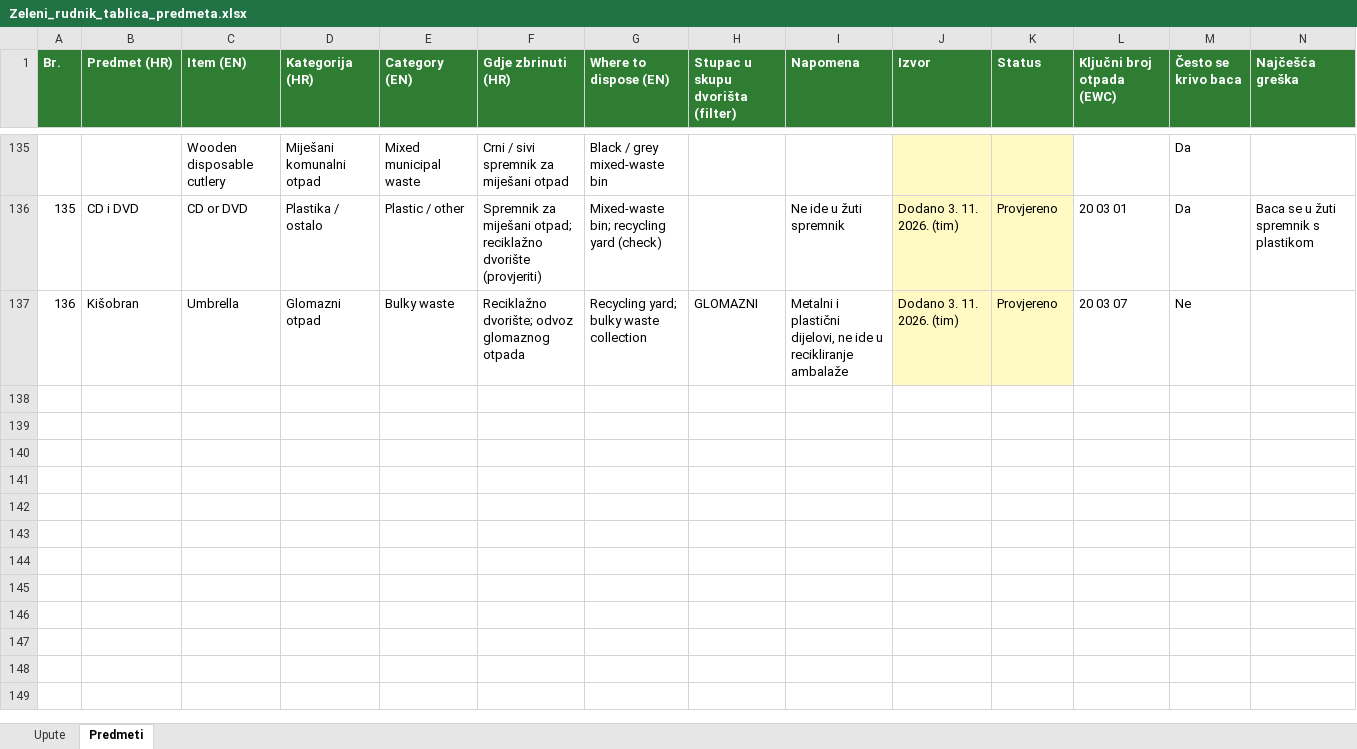
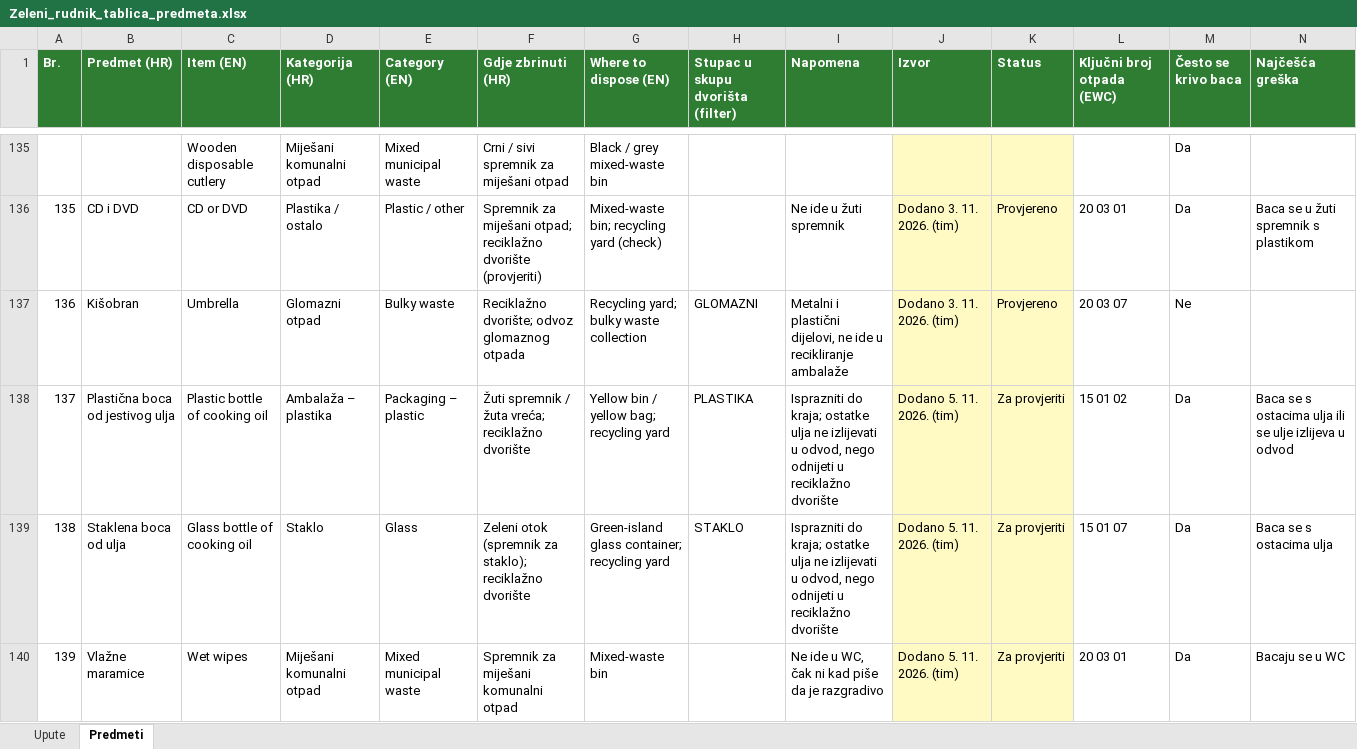
Before and after one commit to sarahorak99-hash/zeleni-rudnik-ai, an Excel workbook: Zeleni_rudnik_tablica_predmeta.xlsx, sheet Predmeti, drawn as a sheet; only a part is shown, gaps mark what is left out; values as stored, in another font and other column widths than the file's, no borders; the diff names each change by its address in the sheet, - before the commit and + after, or states it on an @@ line.

Commit message:
Add files via upload

```diff
--- a/Zeleni_rudnik_tablica_predmeta.xlsx (sheet Predmeti)
+++ b/Zeleni_rudnik_tablica_predmeta.xlsx (sheet Predmeti)
+row 138: 137 | Plastična boca od jestivog ulja | Plastic bottle of cooking oil | Ambalaža – plastika | Packaging – plastic | Žuti spremnik / žuta vreća; reciklažno dvorište | Yellow bin / yellow bag; recycling yard | PLASTIKA | Isprazniti do kraja; ostatke ulja ne izlijevati u odvod, nego odnijeti u reciklažno dvorište | Dodano 5. 11. 2026. (tim) | Za provjeriti | 15 01 02 | Da | Baca se s ostacima ulja ili se ulje izlijeva u odvod
+row 139: 138 | Staklena boca od ulja | Glass bottle of cooking oil | Staklo | Glass | Zeleni otok (spremnik za staklo); reciklažno dvorište | Green-island glass container; recycling yard | STAKLO | Isprazniti do kraja; ostatke ulja ne izlijevati u odvod, nego odnijeti u reciklažno dvorište | Dodano 5. 11. 2026. (tim) | Za provjeriti | 15 01 07 | Da | Baca se s ostacima ulja
+row 140: 139 | Vlažne maramice | Wet wipes | Miješani komunalni otpad | Mixed municipal waste | Spremnik za miješani komunalni otpad | Mixed-waste bin |  | Ne ide u WC, čak ni kad piše da je razgradivo | Dodano 5. 11. 2026. (tim) | Za provjeriti | 20 03 01 | Da | Bacaju se u WC
```
Also changed, not shown: sheet Upute.
